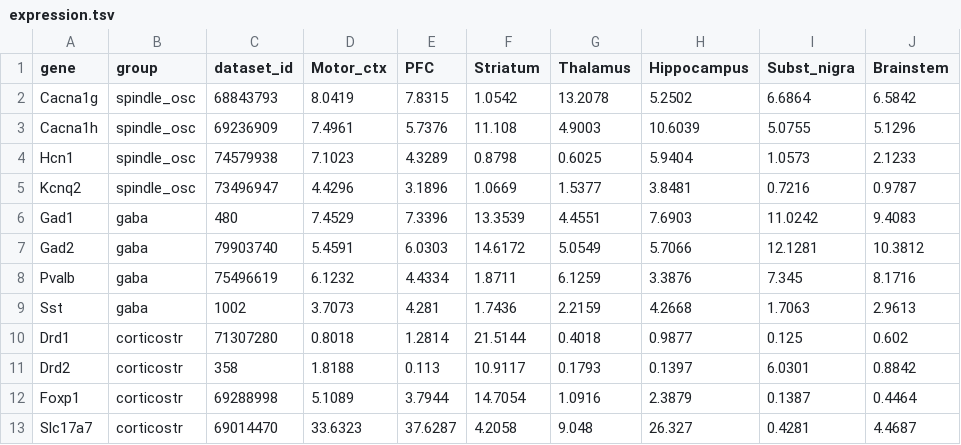
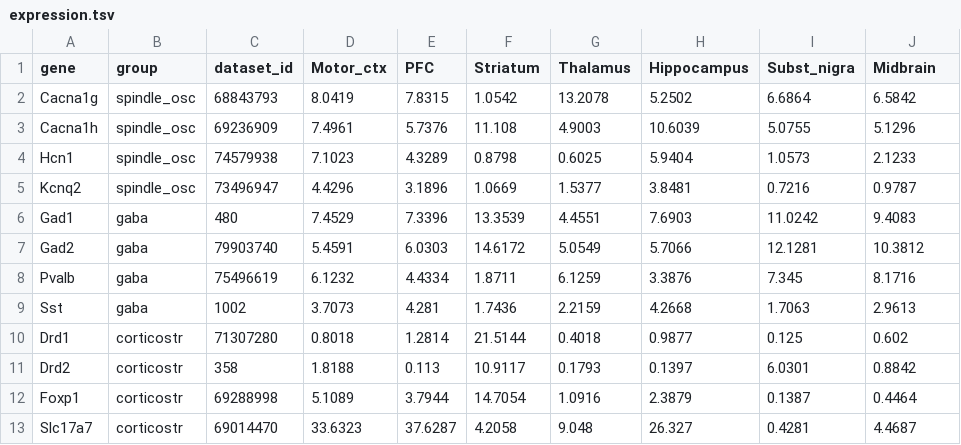
Before and after one commit to liuzhitong330/ganguly-lab-demo, a TSV file: expression.tsv, drawn as a sheet.

Commit message:
Fix: relabel Brainstem (313) as Midbrain throughout

```diff
--- a/expression.tsv
+++ b/expression.tsv
@@ -1,2 +1,2 @@
-gene	group	dataset_id	Motor_ctx	PFC	Striatum	Thalamus	Hippocampus	Subst_nigra	Brainstem
+gene	group	dataset_id	Motor_ctx	PFC	Striatum	Thalamus	Hippocampus	Subst_nigra	Midbrain
 Cacna1g	spindle_osc	68843793	8.0419	7.8315	1.0542	13.2078	5.2502	6.6864	6.5842
```
